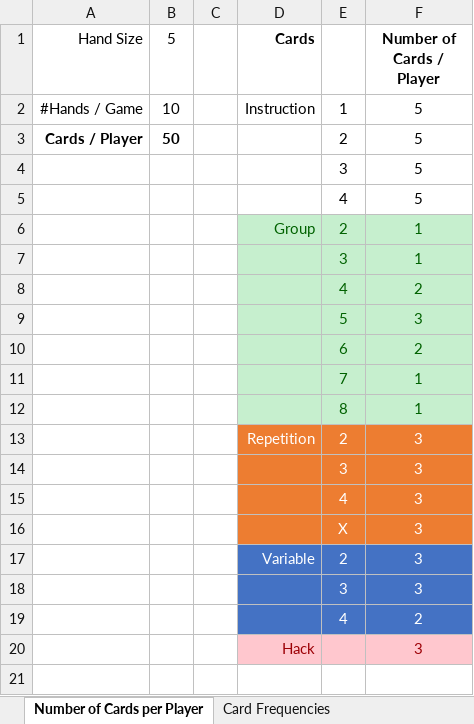
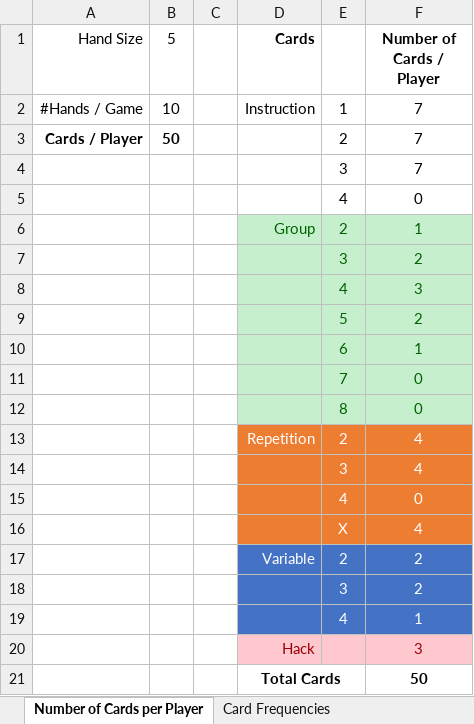
Before and after one commit to SibylLab/Program-Wars, an Excel workbook: development/Card Frequncies.xlsx, sheet Number of Cards per Player, drawn as a sheet; values as stored, in another font and other column widths than the file's, no borders; removed rows and columns are numbered as before the commit, all else as after; the diff names each change by its address in the sheet, - before the commit and + after, or states it on an @@ line.

Commit message:
Reduced number of variable cards and increased the number of repetition cards.

```diff
--- a/development/Card Frequncies.xlsx (sheet Number of Cards per Player)
+++ b/development/Card Frequncies.xlsx (sheet Number of Cards per Player)
-F2:F4 (Number of Cards / Player): 5
+F2:F4 (Number of Cards / Player): 7
-F5 (Number of Cards / Player): 5
+F5 (Number of Cards / Player): 0
-F7 (Number of Cards / Player): 1
+F7 (Number of Cards / Player): 2
-row 8:  |  |  |  | 4 | 2
-row 9:  |  |  |  | 5 | 3
-row 10:  |  |  |  | 6 | 2
-row 11:  |  |  |  | 7 | 1
-row 12:  |  |  |  | 8 | 1
-row 13:  |  |  | Repetition | 2 | 3
-row 14:  |  |  |  | 3 | 3
-D8:F8 fill: #ED7D31
+D8:F8 fill: #C6EFCE
-E8:F8 text colour: #FFFFFF
+E8:F8 text colour: #006100
-row 16:  |  |  |  | X | 3
+row 9:  |  |  |  | 5 | 2
+row 10:  |  |  |  | 6 | 1
+row 11:  |  |  |  | 7 | 0
+row 12:  |  |  |  | 8 | 0
+row 13:  |  |  | Repetition | 2 | 4
+row 14:  |  |  |  | 3 | 4
+row 15:  |  |  |  | 4 | 0
+row 16:  |  |  |  | X | 4
-F17:F18 (Number of Cards / Player): 3
+F17:F18 (Number of Cards / Player): 2
-F19 (Number of Cards / Player): 2
+F19 (Number of Cards / Player): 1
+row 21:  |  |  | Total Cards |  | 50
```
Also changed, not shown: sheet Card Frequencies, formulas that keep their value, 1 other file.
